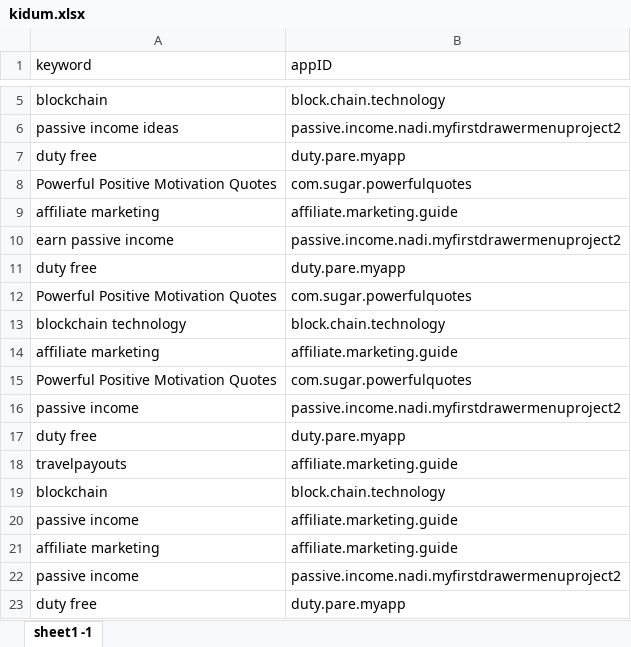
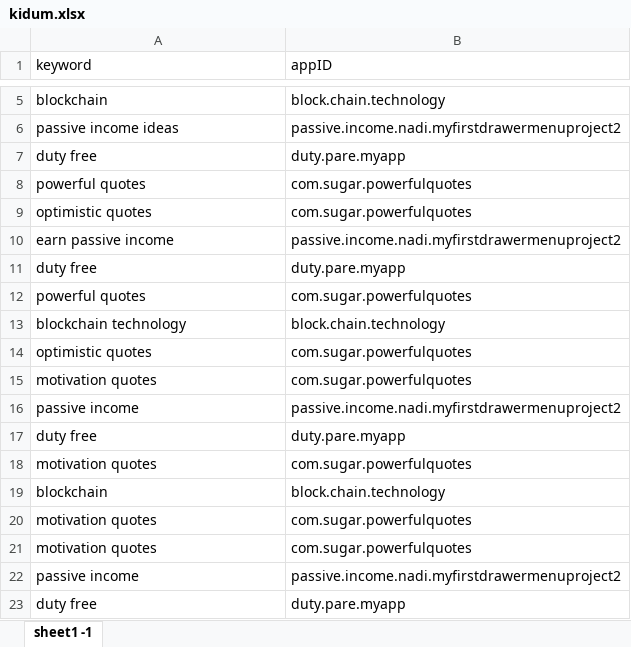
Before and after one commit to sugarderryfire/awsMultiThreadSheet, an Excel workbook: kidum.xlsx, sheet sheet1 -1, drawn as a sheet; only a part is shown, gaps mark what is left out; values as stored, in another font and other column widths than the file's, no borders; removed rows and columns are numbered as before the commit, all else as after; the diff names each change by its address in the sheet, - before the commit and + after, or states it on an @@ line.

Commit message:
Add files via upload

```diff
--- a/kidum.xlsx (sheet sheet1 -1)
+++ b/kidum.xlsx (sheet sheet1 -1)
-A8 (keyword): Powerful Positive Motivation Quotes
+A8 (keyword): powerful quotes
-row 9: affiliate marketing | affiliate.marketing.guide
+row 9: optimistic quotes | com.sugar.powerfulquotes
-A12 (keyword): Powerful Positive Motivation Quotes
+A12 (keyword): powerful quotes
-row 14: affiliate marketing | affiliate.marketing.guide
+row 14: optimistic quotes | com.sugar.powerfulquotes
-A15 (keyword): Powerful Positive Motivation Quotes
+A15 (keyword): motivation quotes
-row 18: travelpayouts | affiliate.marketing.guide
+row 18: motivation quotes | com.sugar.powerfulquotes
-row 20: passive income | affiliate.marketing.guide
-row 21: affiliate marketing | affiliate.marketing.guide
+row 20: motivation quotes | com.sugar.powerfulquotes
+row 21: motivation quotes | com.sugar.powerfulquotes
```
